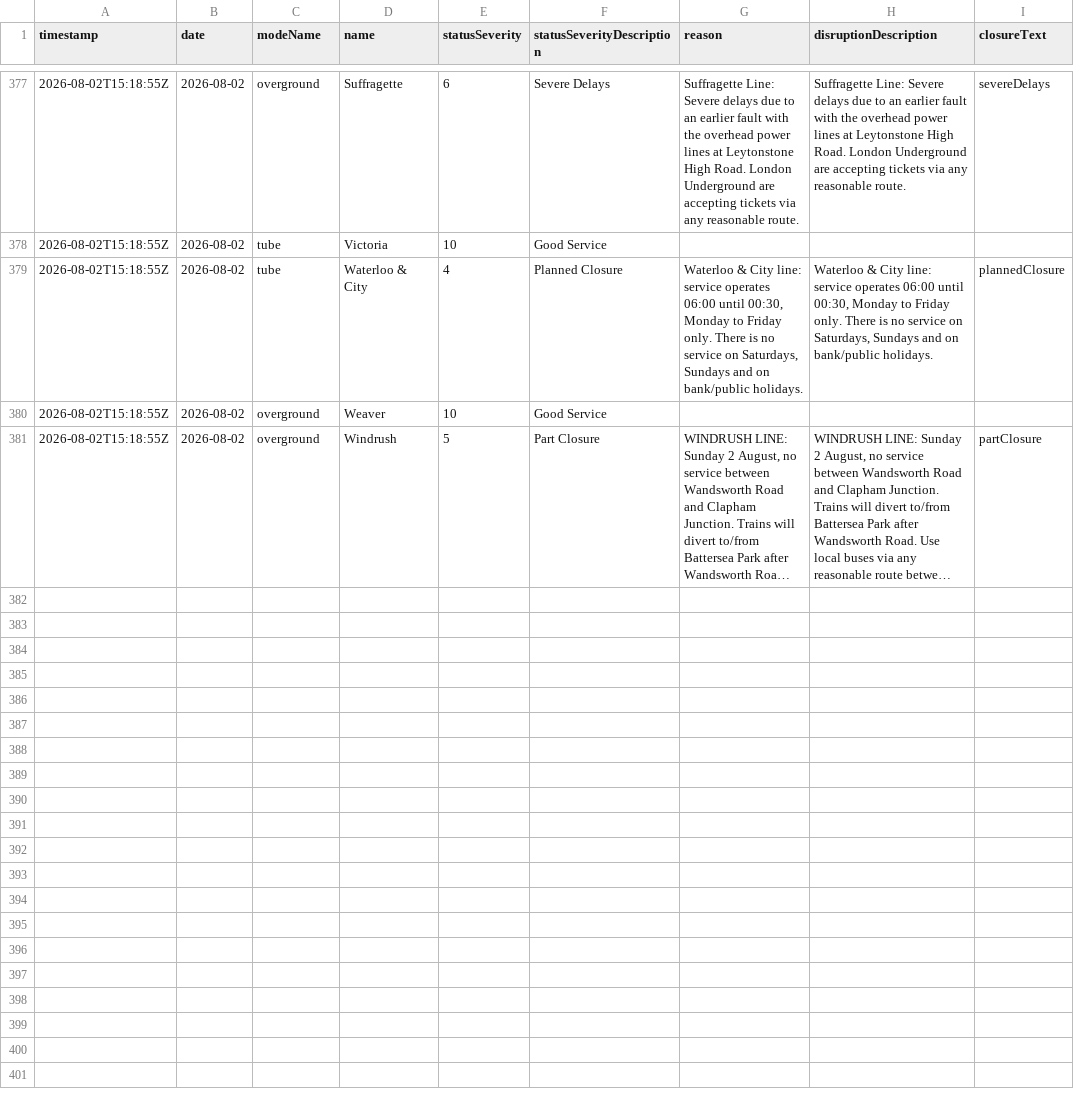
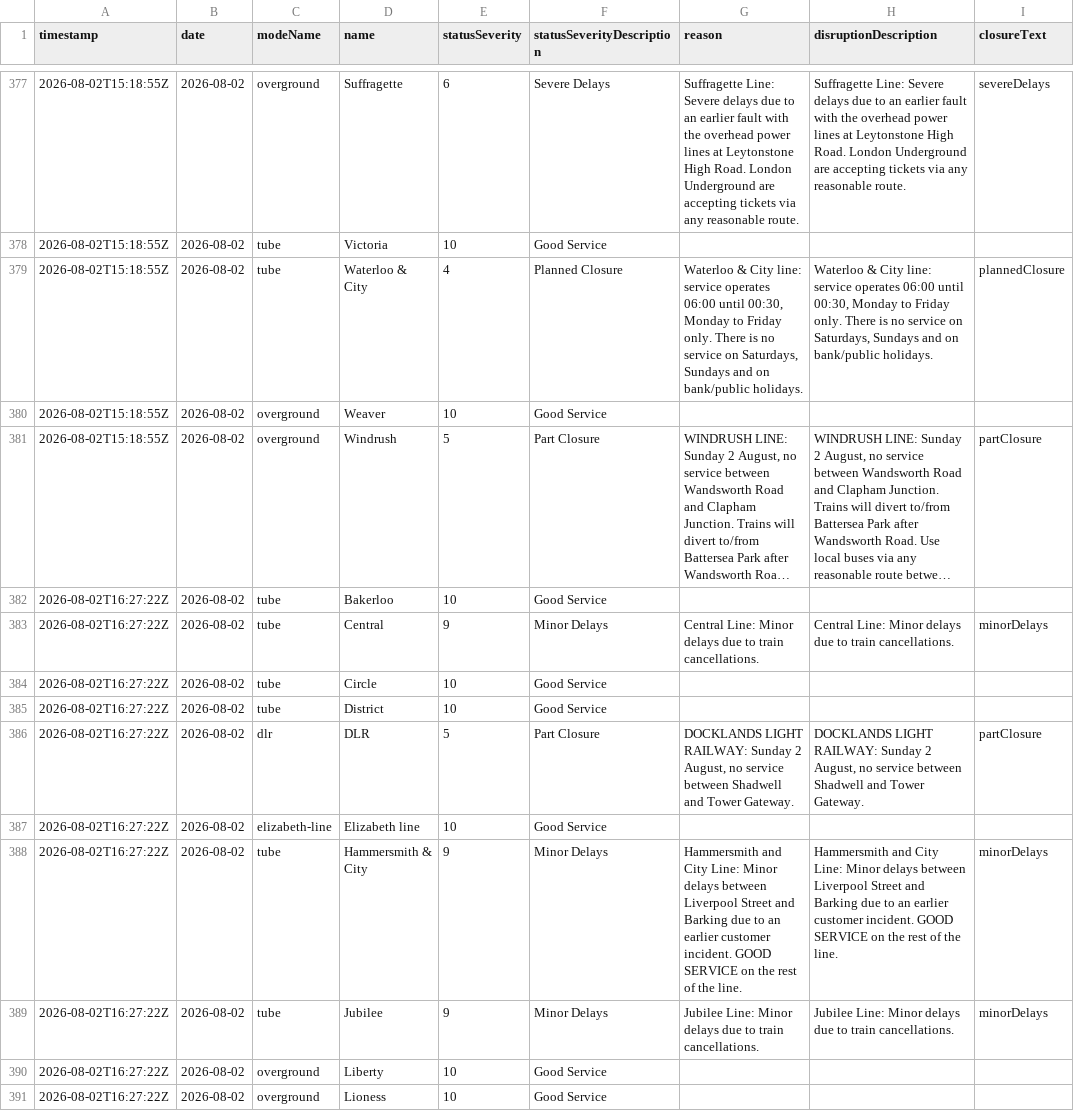
Before and after one commit to Aashleshaj/London_Transport_Reliability_and_Economic_Impact, a CSV file: data/tfl_status_history.csv, drawn as a sheet; only a part is shown, gaps mark what is left out; long unchanged cells end in …; the diff covers the shown part only; the diff names each change by its address in the sheet, - before the commit and + after, or states it on an @@ line.

```diff
--- a/data/tfl_status_history.csv
+++ b/data/tfl_status_history.csv
+row 382: 2026-08-02T16:27:22Z | 2026-08-02 | tube | Bakerloo | 10 | Good Service
+row 383: 2026-08-02T16:27:22Z | 2026-08-02 | tube | Central | 9 | Minor Delays | Central Line: Minor delays due to train cancellations. | Central Line: Minor delays due to train cancellations. | minorDelays
+row 384: 2026-08-02T16:27:22Z | 2026-08-02 | tube | Circle | 10 | Good Service
+row 385: 2026-08-02T16:27:22Z | 2026-08-02 | tube | District | 10 | Good Service
+row 386: 2026-08-02T16:27:22Z | 2026-08-02 | dlr | DLR | 5 | Part Closure | DOCKLANDS LIGHT RAILWAY: Sunday 2 August, no service between Shadwell and Tower Gateway. | DOCKLANDS LIGHT RAILWAY: Sunday 2 August, no service between Shadwell and Tower Gateway. | partClosure
+row 387: 2026-08-02T16:27:22Z | 2026-08-02 | elizabeth-line | Elizabeth line | 10 | Good Service
+row 388: 2026-08-02T16:27:22Z | 2026-08-02 | tube | Hammersmith & City | 9 | Minor Delays | Hammersmith and City Line: Minor delays between Liverpool Street and Barking due to an earlier customer incident. GOOD SERVICE on the rest of the line. | Hammersmith and City Line: Minor delays between Liverpool Street and Barking due to an earlier customer incident. GOOD SERVICE on the rest of the line. | minorDelays
+row 389: 2026-08-02T16:27:22Z | 2026-08-02 | tube | Jubilee | 9 | Minor Delays | Jubilee Line: Minor delays due to train cancellations. | Jubilee Line: Minor delays due to train cancellations. | minorDelays
+row 390: 2026-08-02T16:27:22Z | 2026-08-02 | overground | Liberty | 10 | Good Service
+row 391: 2026-08-02T16:27:22Z | 2026-08-02 | overground | Lioness | 10 | Good Service
```
Also changed, not shown: 9 added rows elsewhere in this file, data/all_lines_combined.csv, data/borough_disruption_daily.csv, 8 other files.
